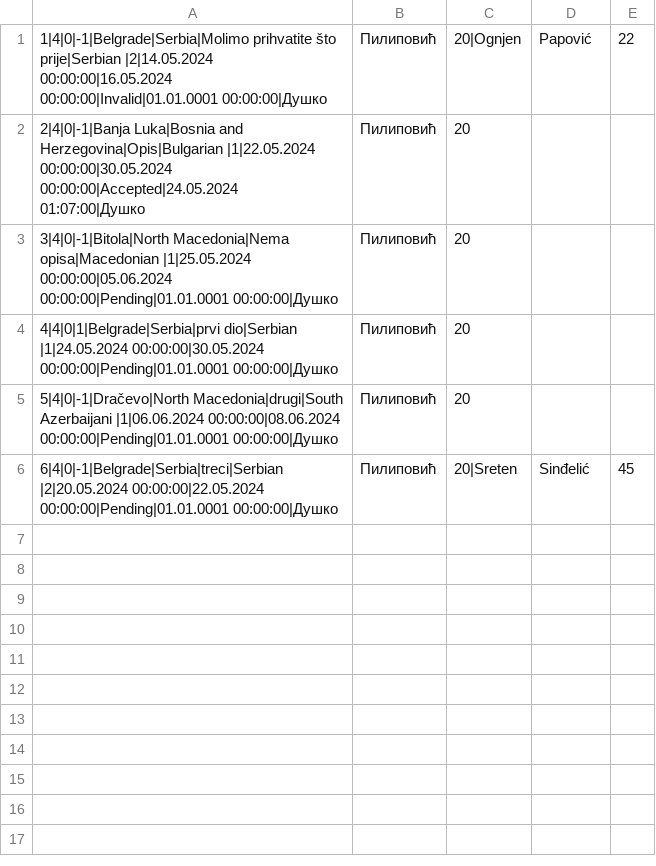
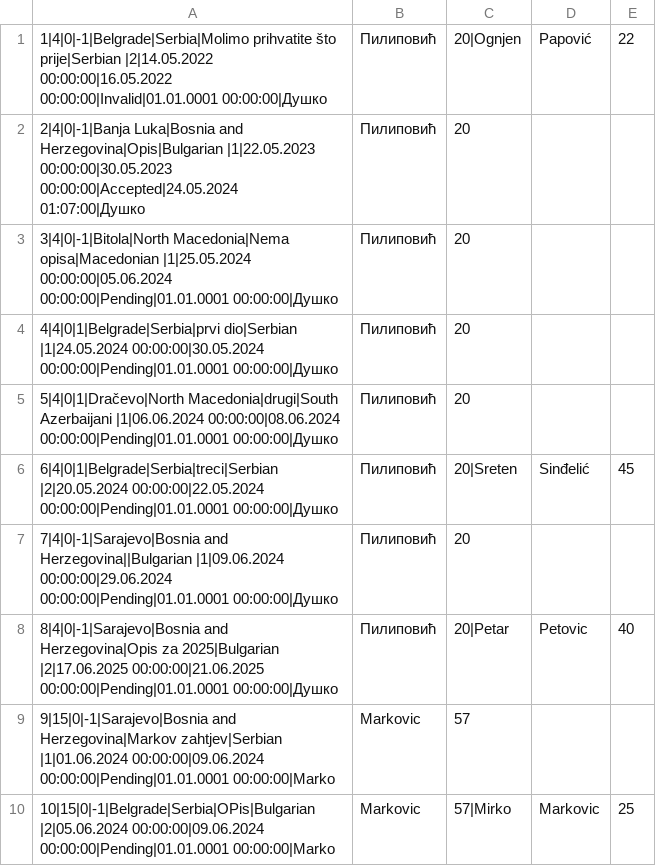
Before and after one commit to marija-djurdjevic/Booking, a CSV file: Resources/Data/tourRequest.csv, drawn as a sheet.

```diff
--- a/Resources/Data/tourRequest.csv
+++ b/Resources/Data/tourRequest.csv
@@ -1,6 +1,10 @@
-1|4|0|-1|Belgrade|Serbia|Molimo prihvatite što prije|Serbian |2|14.05.2024 00:00:00|16.05.2024 00:00:00|Invalid|01.01.0001 00:00:00|Душко,Пилиповић,20|Ognjen,Papović,22
-2|4|0|-1|Banja Luka|Bosnia and Herzegovina|Opis|Bulgarian |1|22.05.2024 00:00:00|30.05.2024 00:00:00|Accepted|24.05.2024 01:07:00|Душко,Пилиповић,20
+1|4|0|-1|Belgrade|Serbia|Molimo prihvatite što prije|Serbian |2|14.05.2022 00:00:00|16.05.2022 00:00:00|Invalid|01.01.0001 00:00:00|Душко,Пилиповић,20|Ognjen,Papović,22
+2|4|0|-1|Banja Luka|Bosnia and Herzegovina|Opis|Bulgarian |1|22.05.2023 00:00:00|30.05.2023 00:00:00|Accepted|24.05.2024 01:07:00|Душко,Пилиповић,20
 3|4|0|-1|Bitola|North Macedonia|Nema opisa|Macedonian |1|25.05.2024 00:00:00|05.06.2024 00:00:00|Pending|01.01.0001 00:00:00|Душко,Пилиповић,20
 4|4|0|1|Belgrade|Serbia|prvi dio|Serbian |1|24.05.2024 00:00:00|30.05.2024 00:00:00|Pending|01.01.0001 00:00:00|Душко,Пилиповић,20
-5|4|0|-1|Dračevo|North Macedonia|drugi|South Azerbaijani |1|06.06.2024 00:00:00|08.06.2024 00:00:00|Pending|01.01.0001 00:00:00|Душко,Пилиповић,20
-6|4|0|-1|Belgrade|Serbia|treci|Serbian |2|20.05.2024 00:00:00|22.05.2024 00:00:00|Pending|01.01.0001 00:00:00|Душко,Пилиповић,20|Sreten,Sinđelić,45
+5|4|0|1|Dračevo|North Macedonia|drugi|South Azerbaijani |1|06.06.2024 00:00:00|08.06.2024 00:00:00|Pending|01.01.0001 00:00:00|Душко,Пилиповић,20
+6|4|0|1|Belgrade|Serbia|treci|Serbian |2|20.05.2024 00:00:00|22.05.2024 00:00:00|Pending|01.01.0001 00:00:00|Душко,Пилиповић,20|Sreten,Sinđelić,45
+7|4|0|-1|Sarajevo|Bosnia and Herzegovina||Bulgarian |1|09.06.2024 00:00:00|29.06.2024 00:00:00|Pending|01.01.0001 00:00:00|Душко,Пилиповић,20
+8|4|0|-1|Sarajevo|Bosnia and Herzegovina|Opis za 2025|Bulgarian |2|17.06.2025 00:00:00|21.06.2025 00:00:00|Pending|01.01.0001 00:00:00|Душко,Пилиповић,20|Petar,Petovic,40
+9|15|0|-1|Sarajevo|Bosnia and Herzegovina|Markov zahtjev|Serbian |1|01.06.2024 00:00:00|09.06.2024 00:00:00|Pending|01.01.0001 00:00:00|Marko,Markovic,57
+10|15|0|-1|Belgrade|Serbia|OPis|Bulgarian |2|05.06.2024 00:00:00|09.06.2024 00:00:00|Pending|01.01.0001 00:00:00|Marko,Markovic,57|Mirko,Markovic,25
```
Also changed, not shown: Resources/Data/keyPoints.csv, Resources/Data/tourReservation.csv, 18 other files.
